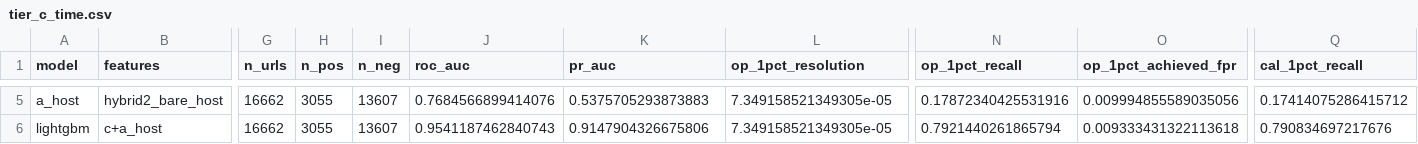
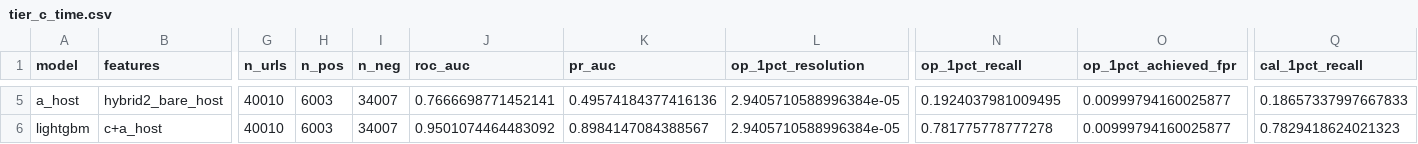
Before and after one commit to gangwaritvik/phishdrift, a CSV file: results/tables/tier_c_time.csv, drawn as a sheet; only a part is shown, gaps mark what is left out; the diff covers the shown part only; the diff names each change by its address in the sheet, - before the commit and + after, or states it on an @@ line.

```diff
--- a/results/tables/tier_c_time.csv
+++ b/results/tables/tier_c_time.csv
-G5:G6 (n_urls): 16662
+G5:G6 (n_urls): 40010
-H5:H6 (n_pos): 3055
+H5:H6 (n_pos): 6003
-I5:I6 (n_neg): 13607
+I5:I6 (n_neg): 34007
-J5 (roc_auc): 0.7684566899414076
+J5 (roc_auc): 0.7666698771452141
-K5 (pr_auc): 0.5375705293873883
+K5 (pr_auc): 0.49574184377416136
-L5:L6 (op_1pct_resolution): 7.349158521349305e-05
+L5:L6 (op_1pct_resolution): 2.9405710588996384e-05
-N5 (op_1pct_recall): 0.17872340425531916
+N5 (op_1pct_recall): 0.1924037981009495
-O5 (op_1pct_achieved_fpr): 0.009994855589035056
+O5 (op_1pct_achieved_fpr): 0.00999794160025877
-Q5 (cal_1pct_recall): 0.17414075286415712
+Q5 (cal_1pct_recall): 0.18657337997667833
-J6 (roc_auc): 0.9541187462840743
+J6 (roc_auc): 0.9501074464483092
-K6 (pr_auc): 0.9147904326675806
+K6 (pr_auc): 0.8984147084388567
-N6 (op_1pct_recall): 0.7921440261865794
+N6 (op_1pct_recall): 0.781775778777278
-O6 (op_1pct_achieved_fpr): 0.009333431322113618
+O6 (op_1pct_achieved_fpr): 0.00999794160025877
-Q6 (cal_1pct_recall): 0.790834697217676
+Q6 (cal_1pct_recall): 0.7829418624021323
```
Also changed, not shown: 76 edited cells elsewhere in this file, results/tables/tier_c_importance.csv, results/tables/tier_c_runs.csv, 4 other files.
